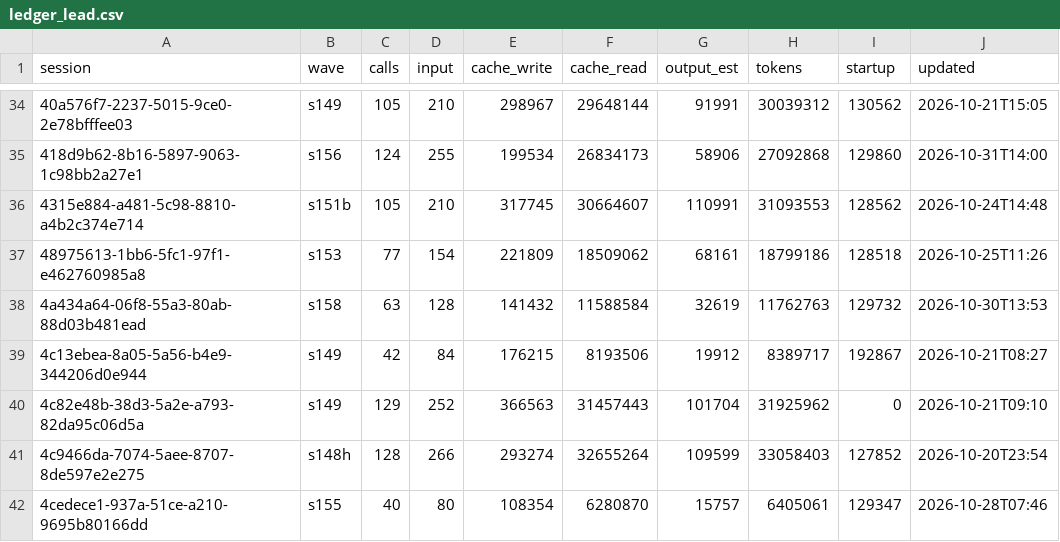
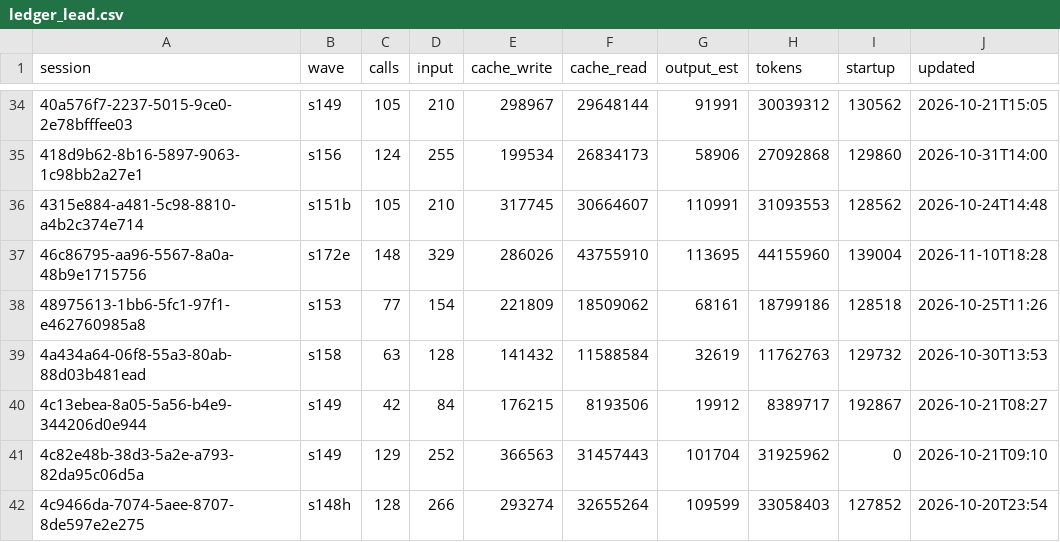
Before and after one commit to DrSaturnn/Step2Haki, a CSV file: workspace/repair/efficiency/ledger_lead.csv, drawn as a sheet; only a part is shown, gaps mark what is left out; the shorter side is filled out with more unchanged rows; the diff names each change by its address in the sheet, - before the commit and + after, or states it on an @@ line.

```diff
--- a/workspace/repair/efficiency/ledger_lead.csv
+++ b/workspace/repair/efficiency/ledger_lead.csv
+row 37: 46c86795-aa96-5567-8a0a-48b9e1715756 | s172e | 148 | 329 | 286026 | 43755910 | 113695 | 44155960 | 139004 | 2026-11-10T18:28
```
Also changed, not shown: 1 other file.
